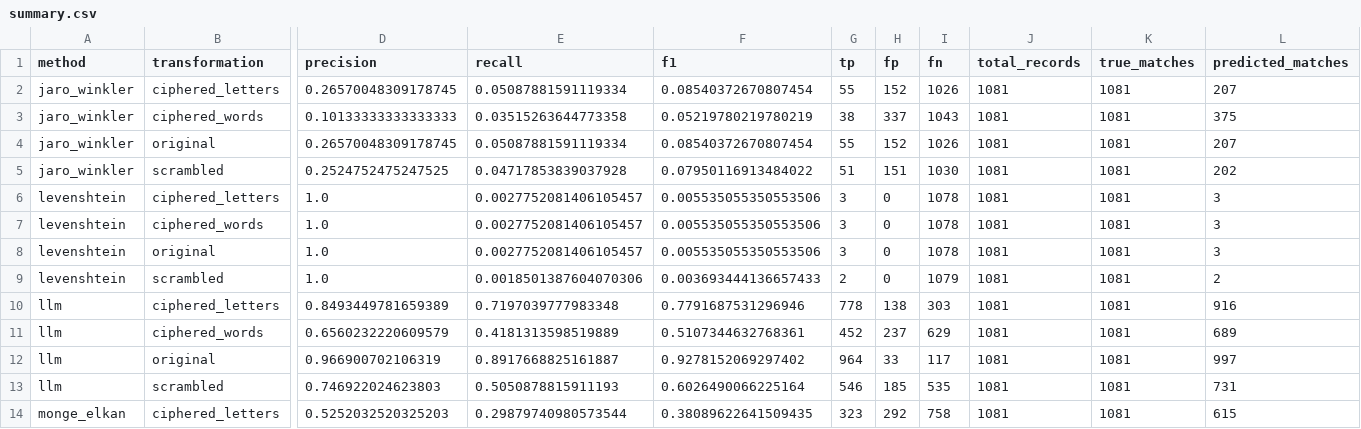
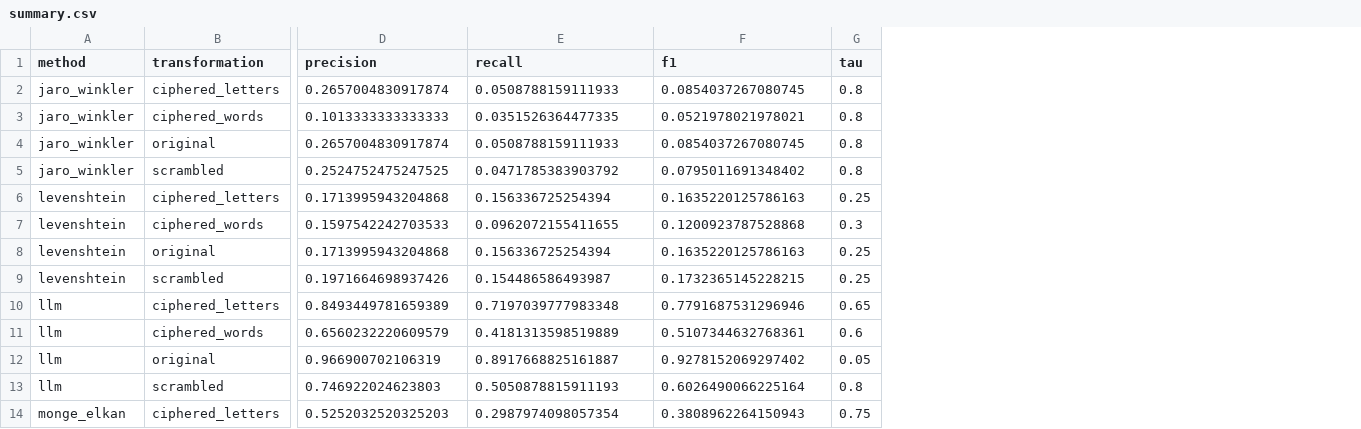
Before and after one commit to chibuzorwilliams/fuzzy-join-llm, a CSV file: results/summary.csv, drawn as a sheet; only a part is shown, gaps mark what is left out; removed rows and columns are numbered as before the commit, all else as after; the diff covers the shown part only; the diff names each change by its address in the sheet, - before the commit and + after, or states it on an @@ line.

```diff
--- a/results/summary.csv
+++ b/results/summary.csv
-column G (tp), rows 2-14: 55 | 38 | 55 | 51 | 3 | 3 | 3 | 2 | 778 | 452 | 964 | 546 | 323
-column H (fp), rows 2-14: 152 | 337 | 152 | 151 | 0 | 0 | 0 | 0 | 138 | 237 | 33 | 185 | 292
-column I (fn), rows 2-14: 1026 | 1043 | 1026 | 1030 | 1078 | 1078 | 1078 | 1079 | 303 | 629 | 117 | 535 | 758
-column J (total_records), rows 2-14: all 1081
-column K (true_matches), rows 2-14: all 1081
-column L (predicted_matches), rows 2-14: 207 | 375 | 207 | 202 | 3 | 3 | 3 | 2 | 916 | 689 | 997 | 731 | 615
+column G (tau), rows 2-14: 0.8 | 0.8 | 0.8 | 0.8 | 0.25 | 0.3 | 0.25 | 0.25 | 0.65 | 0.6 | 0.05 | 0.8 | 0.75
-D2 (precision): 0.26570048309178745
+D2 (precision): 0.2657004830917874
-E2 (recall): 0.05087881591119334
+E2 (recall): 0.0508788159111933
-F2 (f1): 0.08540372670807454
+F2 (f1): 0.0854037267080745
-D3 (precision): 0.10133333333333333
+D3 (precision): 0.1013333333333333
-E3 (recall): 0.03515263644773358
+E3 (recall): 0.0351526364477335
-F3 (f1): 0.05219780219780219
+F3 (f1): 0.0521978021978021
-D4 (precision): 0.26570048309178745
+D4 (precision): 0.2657004830917874
-E4 (recall): 0.05087881591119334
+E4 (recall): 0.0508788159111933
-F4 (f1): 0.08540372670807454
+F4 (f1): 0.0854037267080745
-E5 (recall): 0.04717853839037928
+E5 (recall): 0.0471785383903792
-F5 (f1): 0.07950116913484022
+F5 (f1): 0.0795011691348402
-D6 (precision): 1.0
+D6 (precision): 0.1713995943204868
-E6 (recall): 0.0027752081406105457
+E6 (recall): 0.156336725254394
-F6 (f1): 0.005535055350553506
+F6 (f1): 0.1635220125786163
-D7 (precision): 1.0
+D7 (precision): 0.1597542242703533
-E7 (recall): 0.0027752081406105457
+E7 (recall): 0.0962072155411655
-F7 (f1): 0.005535055350553506
+F7 (f1): 0.1200923787528868
-D8 (precision): 1.0
+D8 (precision): 0.1713995943204868
-E8 (recall): 0.0027752081406105457
+E8 (recall): 0.156336725254394
-F8 (f1): 0.005535055350553506
+F8 (f1): 0.1635220125786163
-D9 (precision): 1.0
+D9 (precision): 0.1971664698937426
-E9 (recall): 0.0018501387604070306
+E9 (recall): 0.154486586493987
-F9 (f1): 0.003693444136657433
+F9 (f1): 0.1732365145228215
-E14 (recall): 0.29879740980573544
+E14 (recall): 0.2987974098057354
-F14 (f1): 0.38089622641509435
+F14 (f1): 0.3808962264150943
```
Also changed, not shown: 99 edited cells elsewhere in this file, 6 other files.
